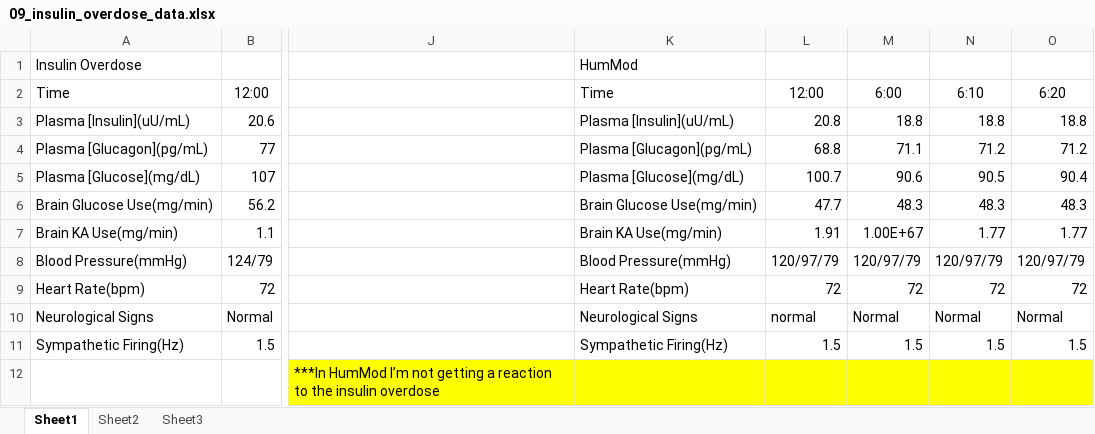
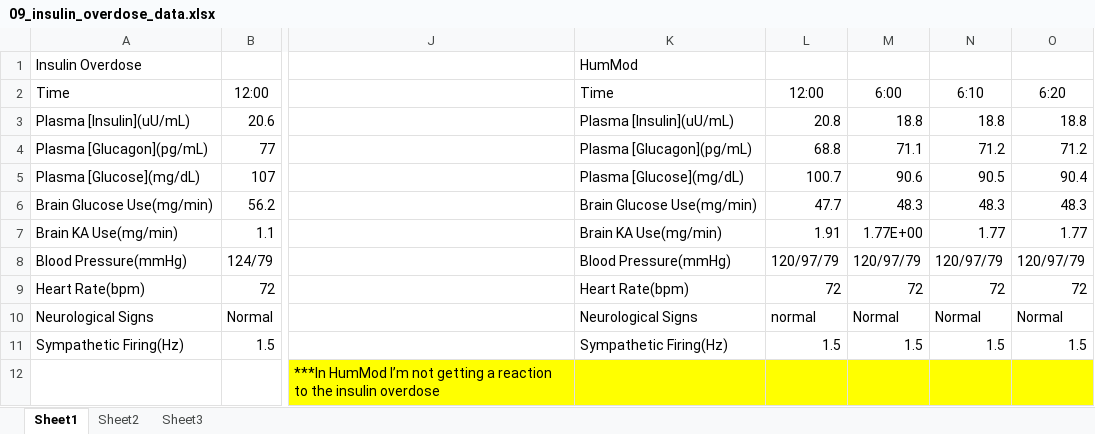
Before and after one commit to HumMod/labs, an Excel workbook: 09_insulin_overdose/09_insulin_overdose_data.xlsx, sheet Sheet1, drawn as a sheet; only a part is shown, gaps mark what is left out; values as stored, in another font and other column widths than the file's, no borders; the diff names each change by its address in the sheet, - before the commit and + after, or states it on an @@ line.

```diff
--- a/09_insulin_overdose/09_insulin_overdose_data.xlsx (sheet Sheet1)
+++ b/09_insulin_overdose/09_insulin_overdose_data.xlsx (sheet Sheet1)
-M7: 1.00E+67
+M7: 1.77E+00
```
Also changed, not shown: 14_aldosterone_and_sodium_escape/14_aldosterone_and_sodium_escape.xlsx, 2 other files.
